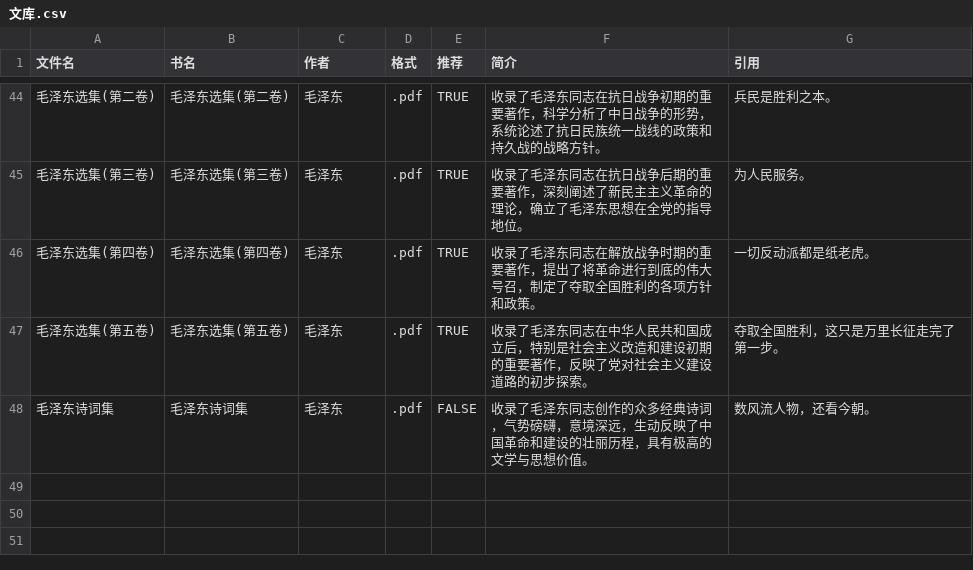
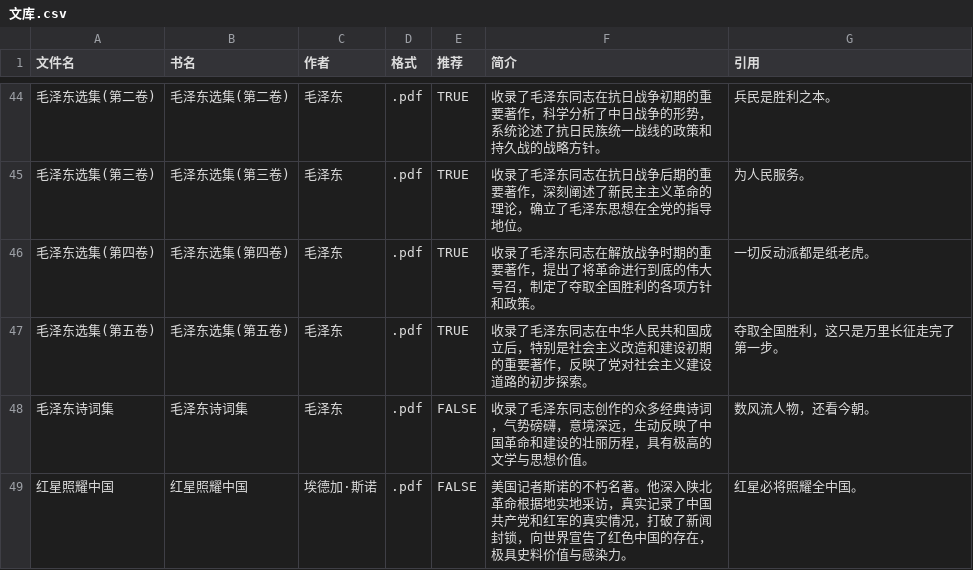
Before and after one commit to WiseGuLi/Web_MLMZY, a CSV file: data/文库/文库.csv, drawn as a sheet; only a part is shown, gaps mark what is left out; the diff names each change by its address in the sheet, - before the commit and + after, or states it on an @@ line.

```diff
--- a/data/文库/文库.csv
+++ b/data/文库/文库.csv
+row 49: 红星照耀中国 | 红星照耀中国 | 埃德加·斯诺 | .pdf | FALSE | 美国记者斯诺的不朽名著。他深入陕北革命根据地实地采访，真实记录了中国共产党和红军的真实情况，打破了新闻封锁，向世界宣告了红色中国的存在，极具史料价值与感染力。 | 红星必将照耀全中国。
```
Also changed, not shown: 1 other file.
